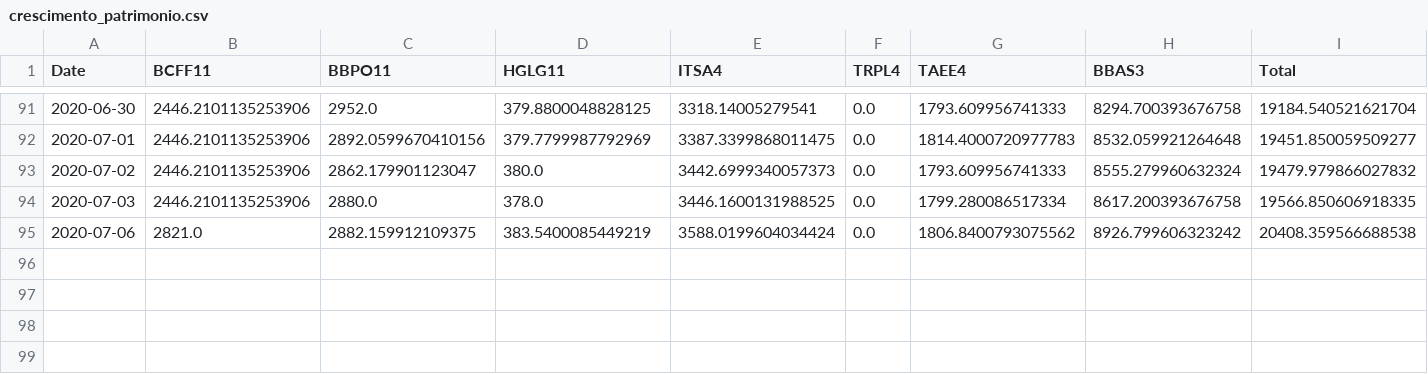
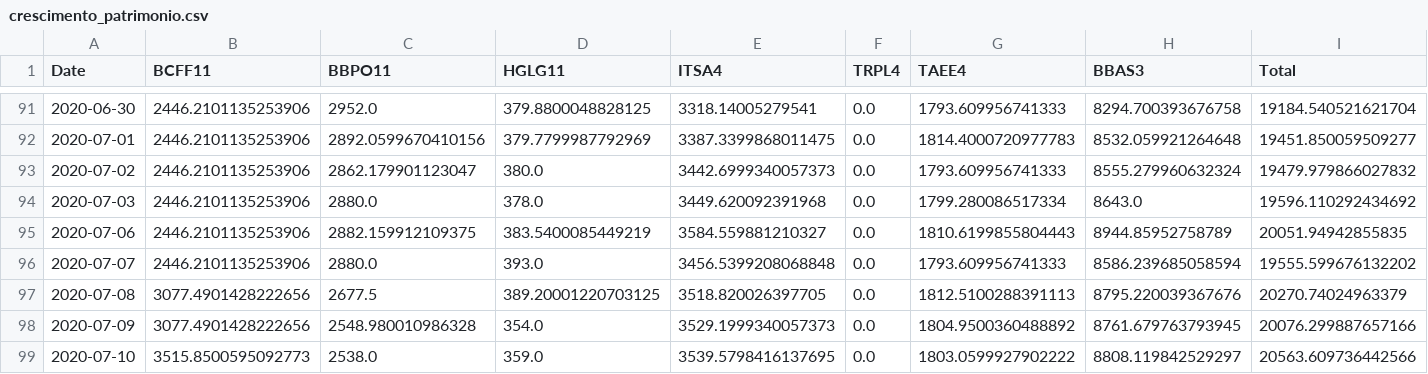
Before and after one commit to AlexJunior01/dashboard_carteira_de_acoes, a CSV file: datasets/crescimento_patrimonio.csv, drawn as a sheet; only a part is shown, gaps mark what is left out; rows hold the shown columns only; the diff names each change by its address in the sheet, - before the commit and + after, or states it on an @@ line.

```diff
--- a/datasets/crescimento_patrimonio.csv
+++ b/datasets/crescimento_patrimonio.csv
-E94 (ITSA4): 3446.1600131988525
+E94 (ITSA4): 3449.620092391968
-H94 (BBAS3): 8617.200393676758
+H94 (BBAS3): 8643.0
-I94 (Total): 19566.850606918335
+I94 (Total): 19596.110292434692
-B95 (BCFF11): 2821.0
+B95 (BCFF11): 2446.2101135253906
-E95 (ITSA4): 3588.0199604034424
+E95 (ITSA4): 3584.559881210327
-G95 (TAEE4): 1806.8400793075562
+G95 (TAEE4): 1810.6199855804443
-H95 (BBAS3): 8926.799606323242
+H95 (BBAS3): 8944.85952758789
-I95 (Total): 20408.359566688538
+I95 (Total): 20051.94942855835
+row 96: 2020-07-07 | 2446.2101135253906 | 2880.0 | 393.0 | 3456.5399208068848 | 0.0 | 1793.609956741333 | 8586.239685058594 | 19555.599676132202
+row 97: 2020-07-08 | 3077.4901428222656 | 2677.5 | 389.20001220703125 | 3518.820026397705 | 0.0 | 1812.5100288391113 | 8795.220039367676 | 20270.74024963379
+row 98: 2020-07-09 | 3077.4901428222656 | 2548.980010986328 | 354.0 | 3529.1999340057373 | 0.0 | 1804.9500360488892 | 8761.679763793945 | 20076.299887657166
+row 99: 2020-07-10 | 3515.8500595092773 | 2538.0 | 359.0 | 3539.5798416137695 | 0.0 | 1803.0599927902222 | 8808.119842529297 | 20563.609736442566
```
Also changed, not shown: datasets/carteira_atual.csv, datasets/negociacoes.csv, 8 other files.
